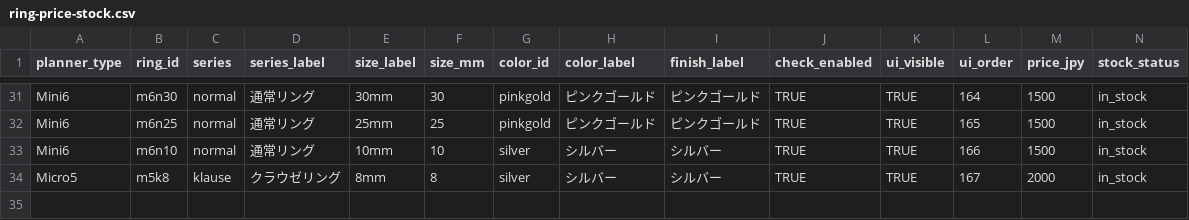
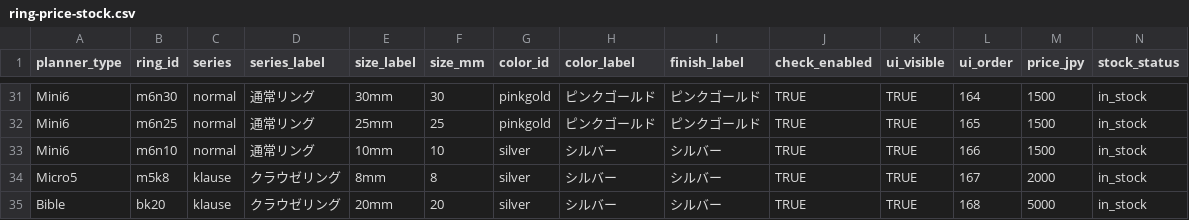
Before and after one commit to you0810jmsdf/ns-factory, a CSV file: order_estimate/ring-price-stock.csv, drawn as a sheet; only a part is shown, gaps mark what is left out; rows hold the shown columns only; the diff names each change by its address in the sheet, - before the commit and + after, or states it on an @@ line.

Commit message:
Update ring-price-stock.csv via admin page (2026-05-04T04:14:10.533Z)

```diff
--- a/order_estimate/ring-price-stock.csv
+++ b/order_estimate/ring-price-stock.csv
+row 35: Bible | bk20 | klause | クラウゼリング | 20mm | 20 | silver | シルバー | シルバー | TRUE | TRUE | 168 | 5000 | in_stock
```
